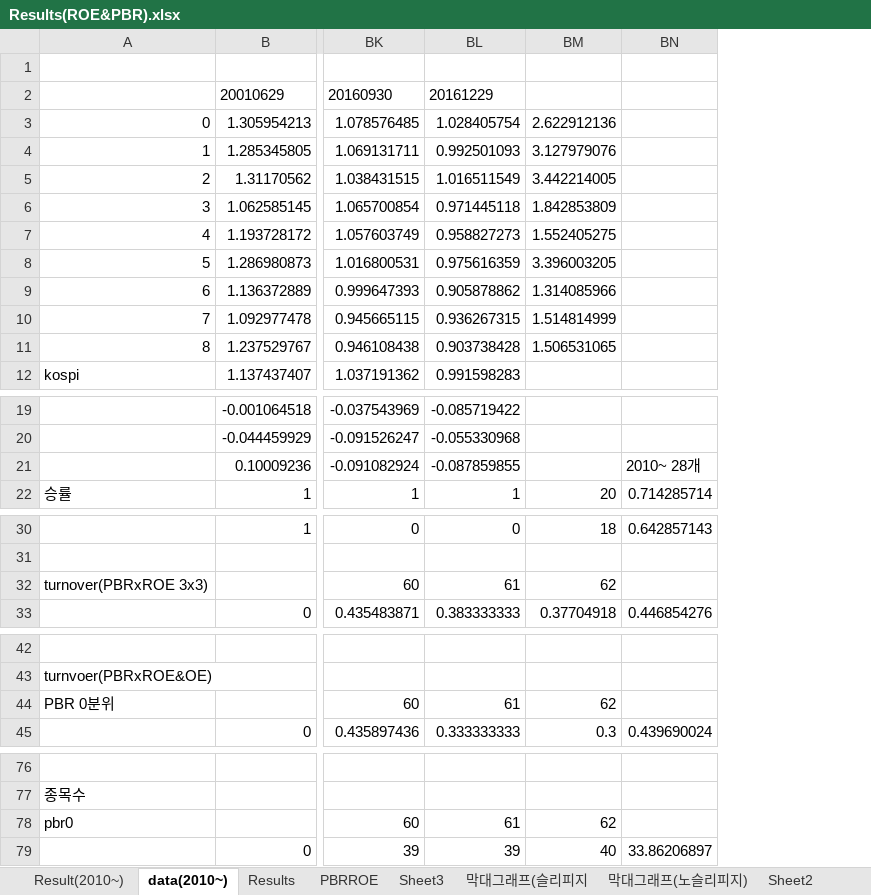
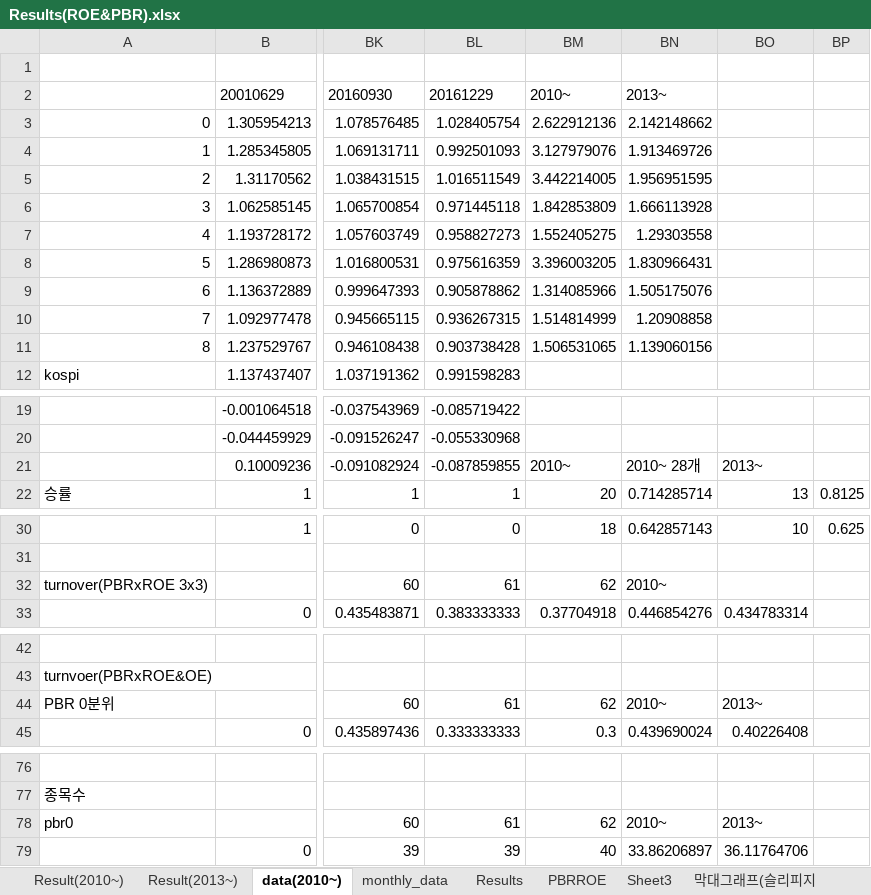
Before and after one commit to lshlsh135/GIT, an Excel workbook: Results(ROE&PBR).xlsx, sheet data(2010~), drawn as a sheet; only a part is shown, gaps mark what is left out; values as stored, in another font and other column widths than the file's, no borders; 1 other sheet too large or unreadable and not compared; the diff names each change by its address in the sheet, - before the commit and + after, or states it on an @@ line.

```diff
--- a/Results(ROE&PBR).xlsx (sheet data(2010~))
+++ b/Results(ROE&PBR).xlsx (sheet data(2010~))
+sheet tab: Result(2013~)
+sheet tab: monthly_data
+column BO, rows 21-22: 2013~ | 13; rows 30-33: 10 |  |  | 0.434783314; rows 44-45: 2013~ | 0.40226408; rows 78-79: 2013~ | 36.11764706
+column BP, row 22: 0.8125; row 30: 0.625
-BM2: (empty)
+BM2: 2010~
-BN2: (empty)
+BN2: 2013~
-BN3: (empty)
+BN3: 2.142148662
-BN4: (empty)
+BN4: 1.913469726
-BN5: (empty)
+BN5: 1.956951595
-BN6: (empty)
+BN6: 1.666113928
-BN7: (empty)
+BN7: 1.29303558
-BN8: (empty)
+BN8: 1.830966431
-BN9: (empty)
+BN9: 1.505175076
-BN10: (empty)
+BN10: 1.20908858
-BN11: (empty)
+BN11: 1.139060156
-BM21: (empty)
+BM21: 2010~
-BN32: (empty)
+BN32: 2010~
-BN44: (empty)
+BN44: 2010~
-BN78: (empty)
+BN78: 2010~
```
Also changed, not shown: sheet PBRxROE&OE(27), sheet Result(2010~), charts or pictures, 1 other file.
